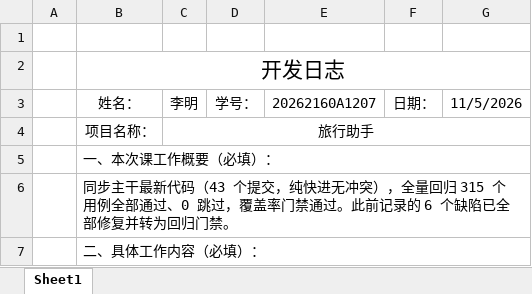
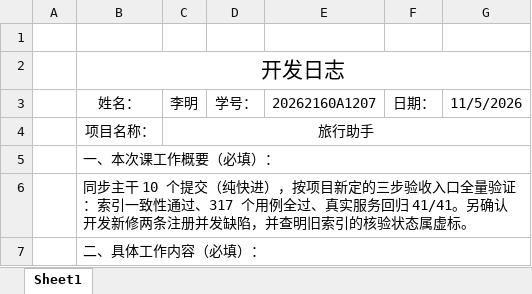
Before and after one commit to dmety/Travel-Assistant-Agent, an Excel workbook: docs/开发日志/测试负责人/2412班_开发日志_20262160A1207_李明.xlsx, sheet Sheet1, drawn as a sheet; only a part is shown; values as stored, in another font and other column widths than the file's, no borders; the diff covers the shown part only; the diff names each change by its address in the sheet, - before the commit and + after, or states it on an @@ line.

Commit message:
docs: 同步主干 10 个提交后的三步验收日志
同步：LI 由 c476748 快进至 78367d7（10 个提交，纯快进无冲突），未改业务代码。

按 README 新定三步验收入口执行：
- build_attraction_index.py --check：11858 条与源库一致
- mvn clean verify：317 用例 / 0 失败 / 0 跳过，覆盖率门禁通过（指令 84.7% / 分支 66.2% / 行 85.4%）
- tools/acceptance.py：业务 41/41 通过，服务级 17 项全 PASS

缺陷状态：
- D-1 ~ D-6 全部关闭，真实服务层均有对应用例（400/403/404/409）
- 开发新修 A-1 并发注册互相覆盖密码、A-2 落盘失败仍可登录，
  AccountStore.save 改为 createIfAbsent，判存与写入同锁

数据核查：
- 主干重建景点索引，5731 条状态由 verified 改为 unverified
- 源库 china_attractions.json 本身零 verified，旧索引的 5380 条已核验属过期虚标，
  非数据降级；主干新增 --check 模式防止索引再度过期

日志双写在 docs/开发日志/测试负责人/ 下：表格覆盖为本轮内容，markdown 新建归档。

```diff
--- a/docs/开发日志/测试负责人/2412班_开发日志_20262160A1207_李明.xlsx (sheet Sheet1)
+++ b/docs/开发日志/测试负责人/2412班_开发日志_20262160A1207_李明.xlsx (sheet Sheet1)
-B6: 同步主干最新代码（43 个提交，纯快进无冲突），全量回归 315 个用例全部通过、0 跳过，覆盖率门禁通过。此前记录的 6 个缺陷已全部修复并转为回归门禁。
+B6: 同步主干 10 个提交（纯快进），按项目新定的三步验收入口全量验证：索引一致性通过、317 个用例全过、真实服务回归 41/41。另确认开发新修两条注册并发缺陷，并查明旧索引的核验状态属虚标。
```
Also changed, not shown: 3 edited cells elsewhere in this sheet, 1 other file.
